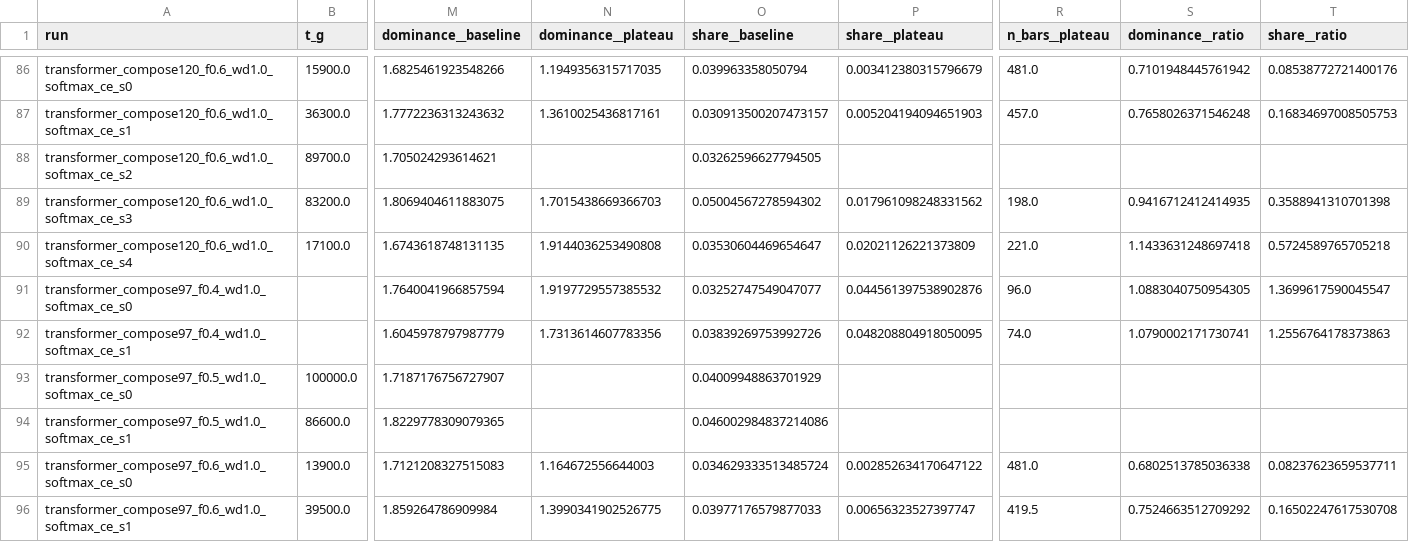
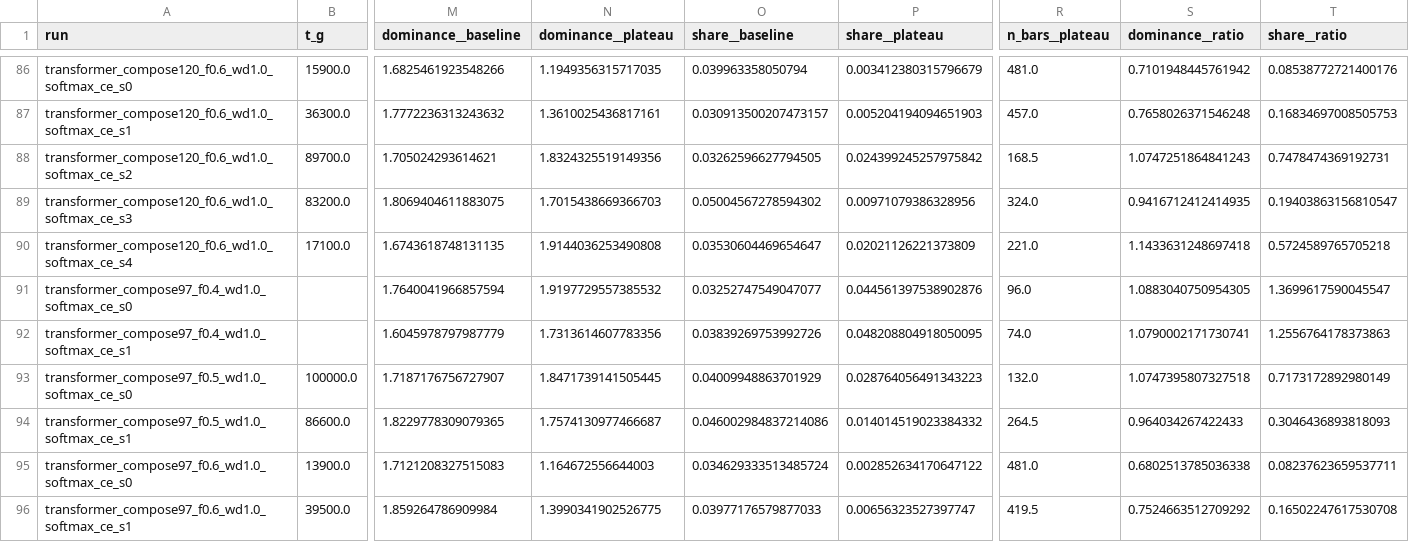
Before and after one commit to omar-chishti/grokking-tda, a CSV file: results/processed/thesis/diagram_shape.csv, drawn as a sheet; only a part is shown, gaps mark what is left out; the diff covers the shown part only; the diff names each change by its address in the sheet, - before the commit and + after, or states it on an @@ line.

```diff
--- a/results/processed/thesis/diagram_shape.csv
+++ b/results/processed/thesis/diagram_shape.csv
-N88 (dominance__plateau): (empty)
+N88 (dominance__plateau): 1.8324325519149356
-P88 (share__plateau): (empty)
+P88 (share__plateau): 0.024399245257975842
-R88 (n_bars__plateau): (empty)
+R88 (n_bars__plateau): 168.5
-S88 (dominance__ratio): (empty)
+S88 (dominance__ratio): 1.0747251864841243
-T88 (share__ratio): (empty)
+T88 (share__ratio): 0.7478474369192731
-P89 (share__plateau): 0.017961098248331562
+P89 (share__plateau): 0.00971079386328956
-R89 (n_bars__plateau): 198.0
+R89 (n_bars__plateau): 324.0
-T89 (share__ratio): 0.3588941310701398
+T89 (share__ratio): 0.19403863156810547
-N93 (dominance__plateau): (empty)
+N93 (dominance__plateau): 1.8471739141505445
-P93 (share__plateau): (empty)
+P93 (share__plateau): 0.028764056491343223
-R93 (n_bars__plateau): (empty)
+R93 (n_bars__plateau): 132.0
-S93 (dominance__ratio): (empty)
+S93 (dominance__ratio): 1.0747395807327518
-T93 (share__ratio): (empty)
+T93 (share__ratio): 0.7173172892980149
-N94 (dominance__plateau): (empty)
+N94 (dominance__plateau): 1.7574130977466687
-P94 (share__plateau): (empty)
+P94 (share__plateau): 0.014014519023384332
-R94 (n_bars__plateau): (empty)
+R94 (n_bars__plateau): 264.5
-S94 (dominance__ratio): (empty)
+S94 (dominance__ratio): 0.964034267422433
-T94 (share__ratio): (empty)
+T94 (share__ratio): 0.3046436893818093
```
Also changed, not shown: 30 edited cells elsewhere in this file, results/processed/thesis/bank.csv, results/processed/thesis/circularity_measures.csv, 21 other files.
